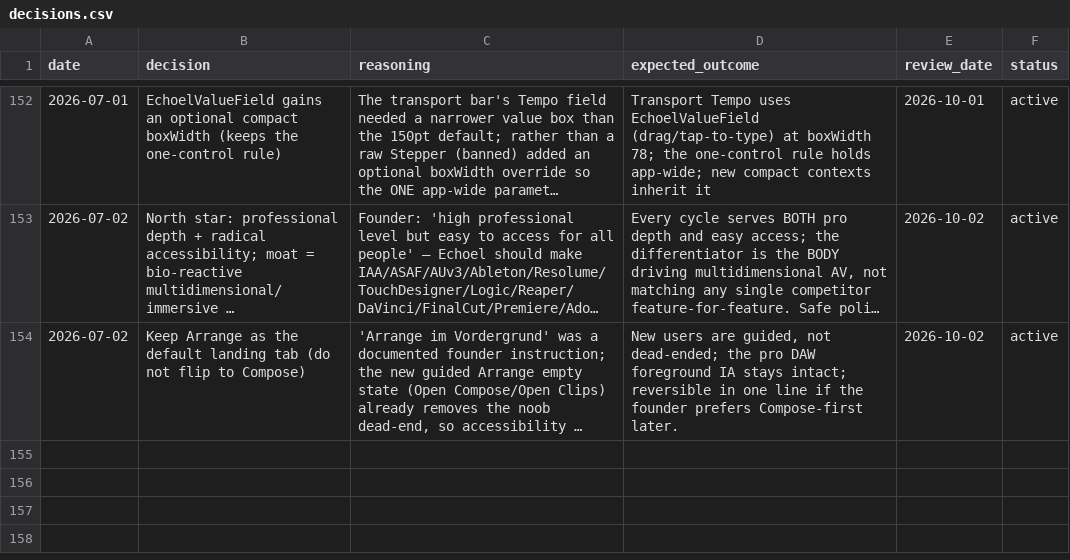
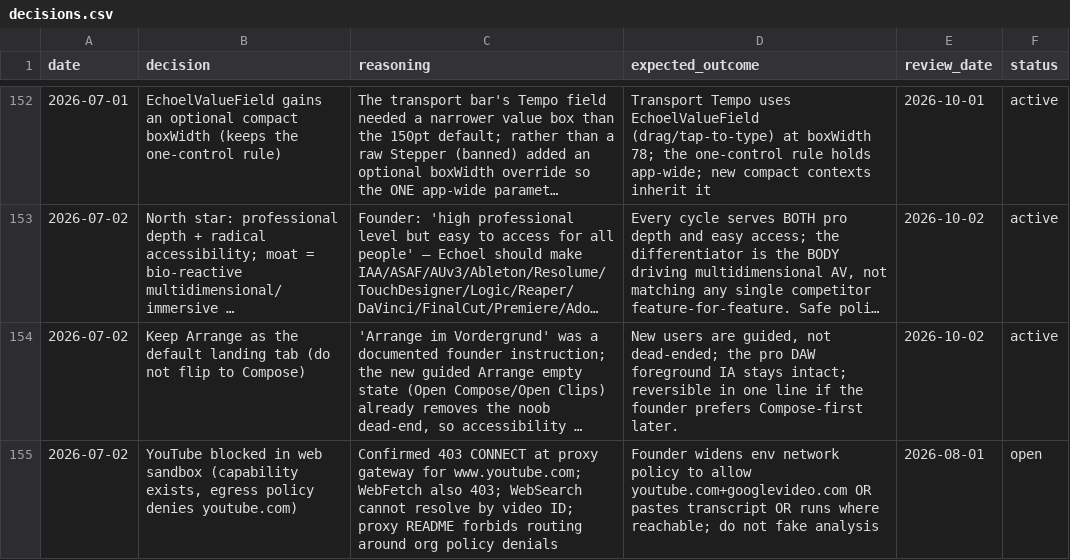
Before and after one commit to vibrationalforce/blab-ios-app, a CSV file: decisions.csv, drawn as a sheet; only a part is shown, gaps mark what is left out; long unchanged cells end in …; the diff names each change by its address in the sheet, - before the commit and + after, or states it on an @@ line.

```diff
--- a/decisions.csv
+++ b/decisions.csv
+row 155: 2026-07-02 | YouTube blocked in web sandbox (capability exists, egress policy denies youtube.com) | Confirmed 403 CONNECT at proxy gateway for www.youtube.com; WebFetch also 403; WebSearch cannot resolve by video ID; proxy README forbids routing around org policy denials | Founder widens env network policy to allow youtube.com+googlevideo.com OR pastes transcript OR runs where reachable; do not fake analysis | 2026-08-01 | open
```
Also changed, not shown: 1 other file.
